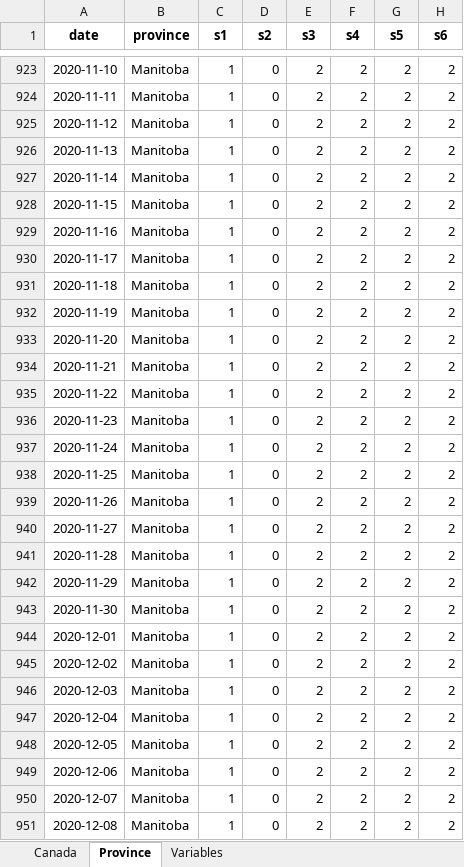
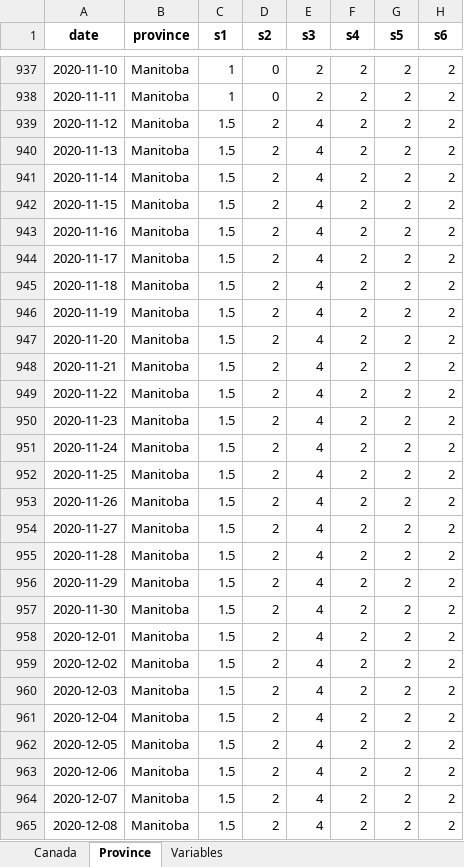
Before and after one commit to minnzc/Canada_COVID19, an Excel workbook: input_data/Govt_Stringency.xlsx, sheet Province, drawn as a sheet; only a part is shown, gaps mark what is left out; values as stored, in another font and other column widths than the file's, no borders; addresses are those after the commit; the diff covers the shown part only; the diff names each change by its address in the sheet, - before the commit and + after, or states it on an @@ line.

Commit message:
Update data: 22 December 2020

```diff
--- a/input_data/Govt_Stringency.xlsx (sheet Province)
+++ b/input_data/Govt_Stringency.xlsx (sheet Province)
-C939:C965 (s1): 1
+C939:C965 (s1): 1.5
-D939:D965 (s2): 0
+D939:D965 (s2): 2
-E939:E965 (s3): 2
+E939:E965 (s3): 4
```
Also changed, not shown: 91 added rows and 159 edited cells elsewhere in this sheet, sheet Canada, input_data/Govt_Response.xlsx, 16 other files.
